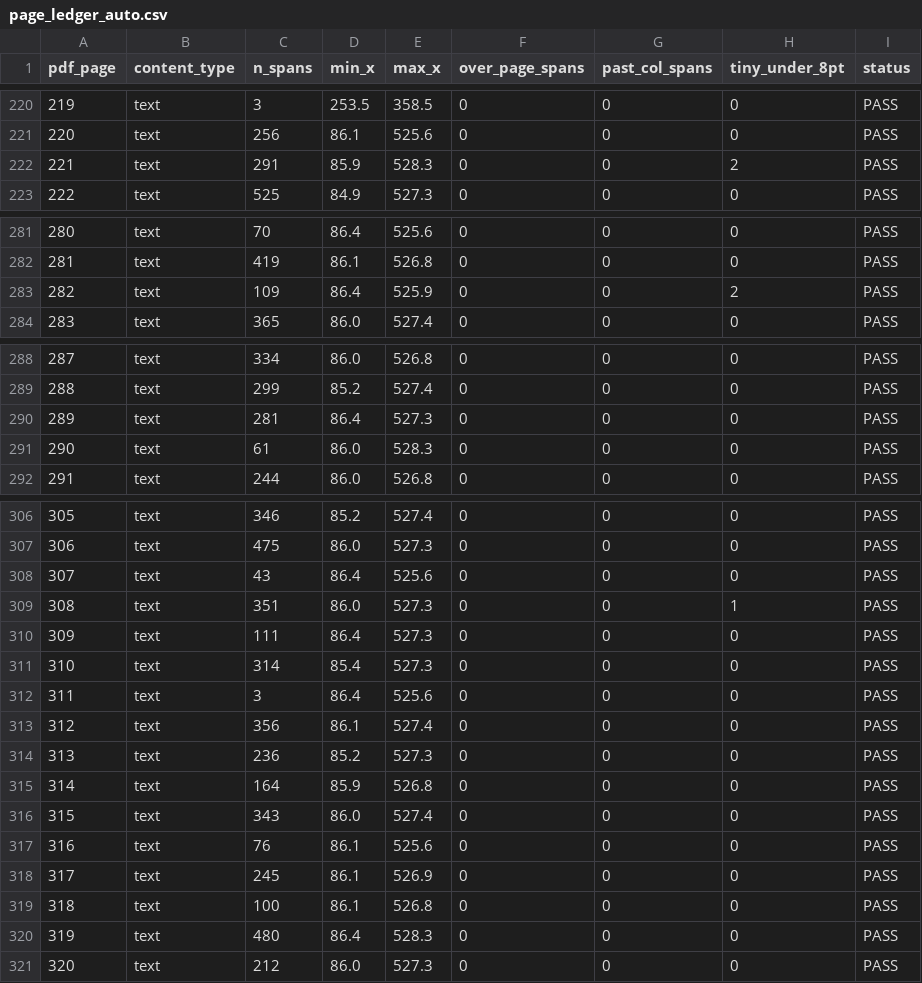
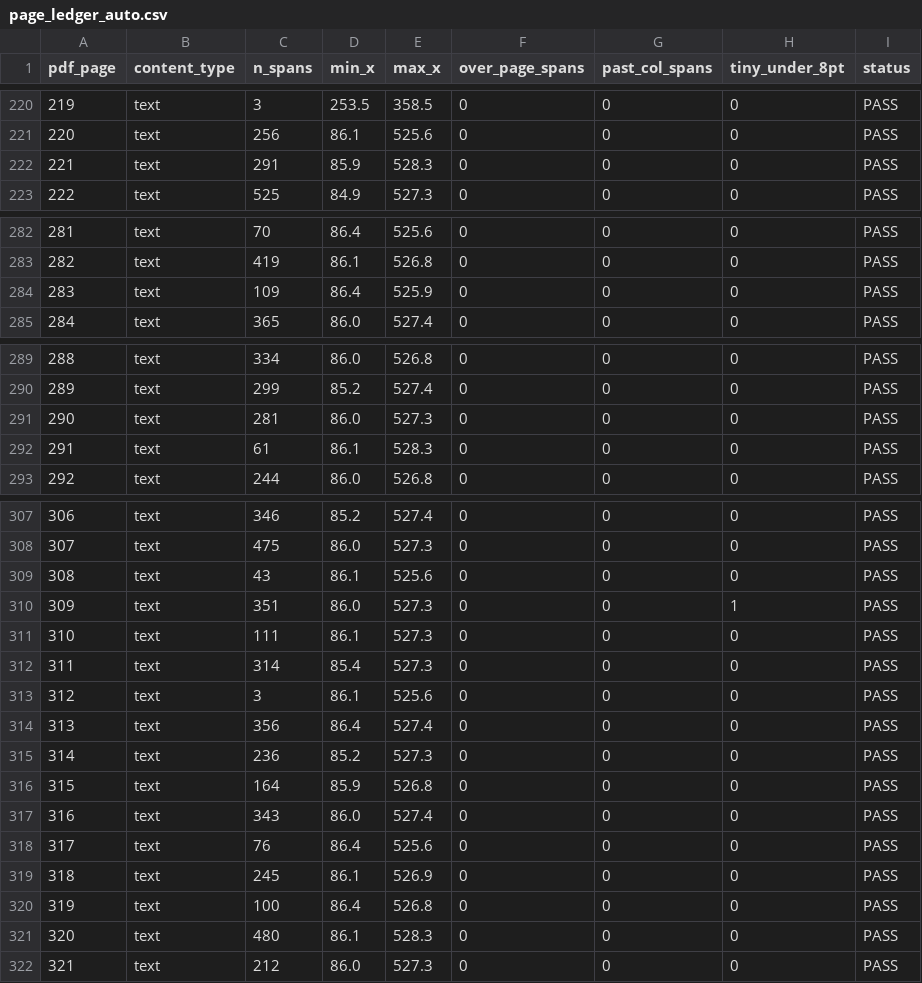
Before and after one commit to zhiqitao/from-token-to-fleet, a CSV file: review/publication_qa/page_ledger_auto.csv, drawn as a sheet; only a part is shown, gaps mark what is left out; addresses are those after the commit; the diff covers the shown part only; the diff names each change by its address in the sheet, - before the commit and + after, or states it on an @@ line.

```diff
--- a/review/publication_qa/page_ledger_auto.csv
+++ b/review/publication_qa/page_ledger_auto.csv
-H222 (tiny_under_8pt): 2
+H222 (tiny_under_8pt): 0
@@ column A (pdf_page) renumbered from row 272 down @@
-H284 (tiny_under_8pt): 2
+H284 (tiny_under_8pt): 0
-D291 (min_x): 86.4
+D291 (min_x): 86.0
-D292 (min_x): 86.0
+D292 (min_x): 86.1
-D309 (min_x): 86.4
+D309 (min_x): 86.1
-D311 (min_x): 86.4
+D311 (min_x): 86.1
-D313 (min_x): 86.4
+D313 (min_x): 86.1
-D314 (min_x): 86.1
+D314 (min_x): 86.4
-D318 (min_x): 86.1
+D318 (min_x): 86.4
-D320 (min_x): 86.1
+D320 (min_x): 86.4
-D321 (min_x): 86.4
+D321 (min_x): 86.1
```
Also changed, not shown: 1 added row and 20 edited cells elsewhere in this file, review/publication_qa/figure_ledger_auto.csv, 36 other files.
